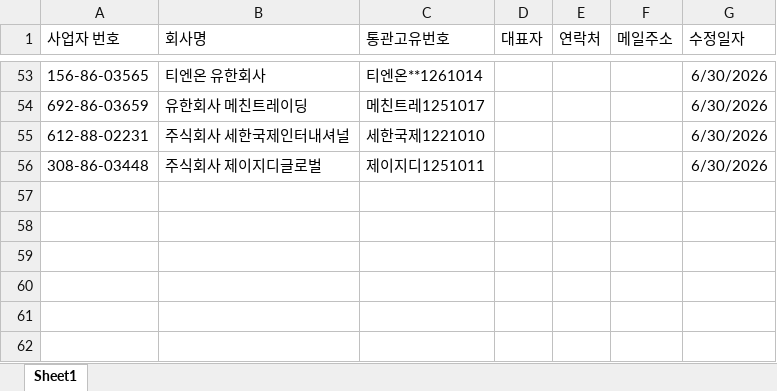
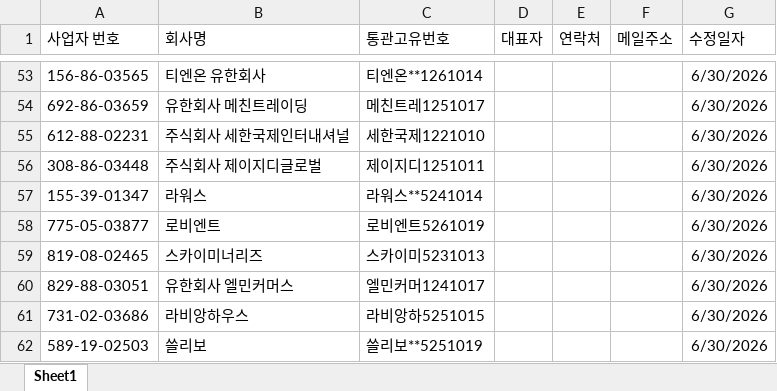
Before and after one commit to a90894048-creator/TONDA-DB, an Excel workbook: database.xlsx, sheet Sheet1, drawn as a sheet; only a part is shown, gaps mark what is left out; values as stored, in another font and other column widths than the file's, no borders; conditional formats not drawn; the diff names each change by its address in the sheet, - before the commit and + after, or states it on an @@ line.

Commit message:
DB 업데이트 (2026. 6. 30. 오후 3:54:08)

```diff
--- a/database.xlsx (sheet Sheet1)
+++ b/database.xlsx (sheet Sheet1)
+row 57: 155-39-01347 | 라워스 | 라워스**5241014 |  |  |  | 6/30/2026
+row 58: 775-05-03877 | 로비엔트 | 로비엔트5261019 |  |  |  | 6/30/2026
+row 59: 819-08-02465 | 스카이미너리즈 | 스카이미5231013 |  |  |  | 6/30/2026
+row 60: 829-88-03051 | 유한회사 엘민커머스 | 엘민커머1241017 |  |  |  | 6/30/2026
+row 61: 731-02-03686 | 라비앙하우스 | 라비앙하5251015 |  |  |  | 6/30/2026
+row 62: 589-19-02503 | 쓸리보 | 쓸리보**5251019 |  |  |  | 6/30/2026
```
